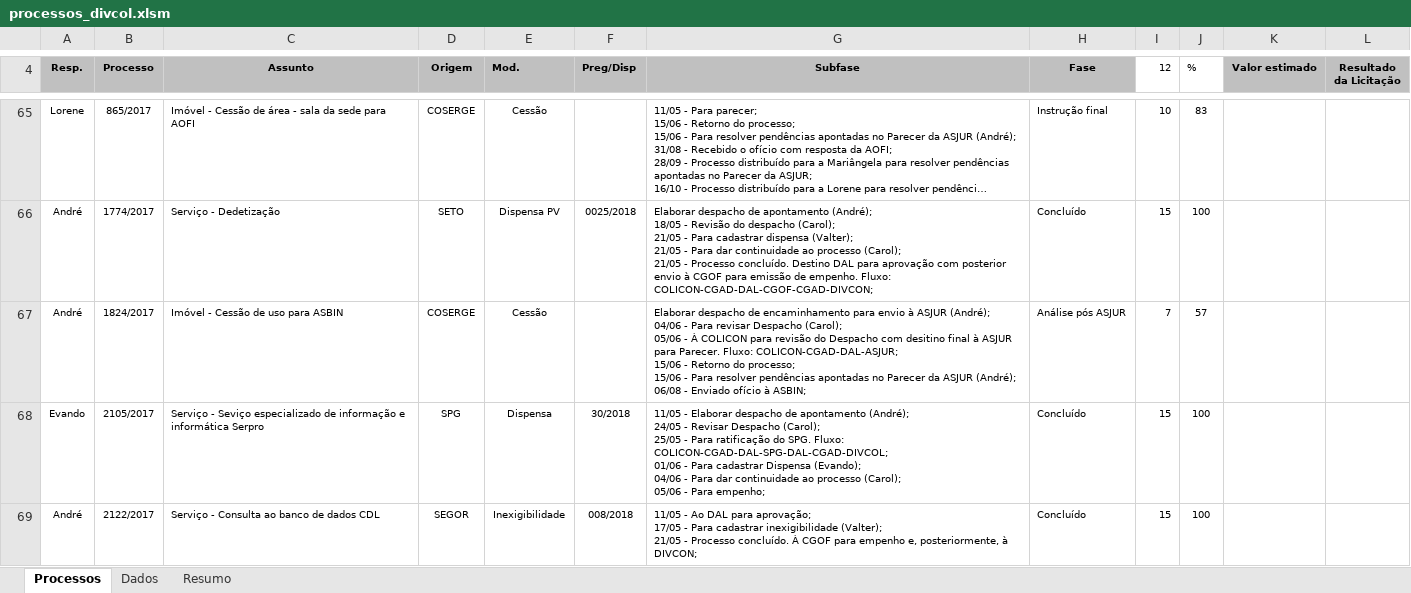
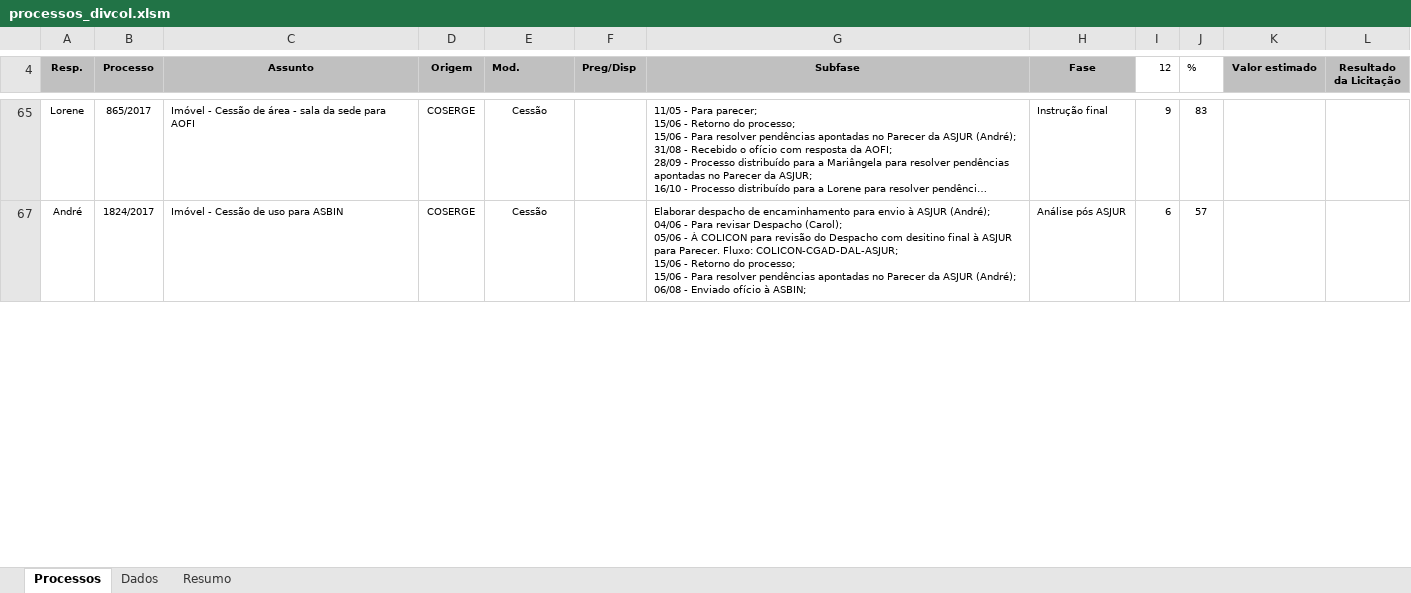
Before and after one commit to JeanerSilva/andamentophp, an Excel workbook: tabelas/processos_divcol.xlsm, sheet Processos, drawn as a sheet; only a part is shown, gaps mark what is left out; long unchanged cells end in …; values as stored, in another font and other column widths than the file's, no borders; charts and pictures not drawn; removed rows and columns are numbered as before the commit, all else as after; ↵ is a line break in a cell; the diff covers the shown part only; the diff names each change by its address in the sheet, - before the commit and + after, or states it on an @@ line.

```diff
--- a/tabelas/processos_divcol.xlsm (sheet Processos)
+++ b/tabelas/processos_divcol.xlsm (sheet Processos)
-I65 (12): 10
+I65 (12): 9
-row 66: André | 1774/2017 | Serviço - Dedetização | SETO | Dispensa PV | 0025/2018 | Elaborar despacho de apontamento (André); ↵ 18/05 - Revisão do despacho (Carol); ↵ 21/05 - Para cadastrar dispensa (Valter); ↵ 21/05 - Para dar continuidade ao processo (Carol); ↵ 21/05 - Processo concluído. Destino DAL para aprovação com posterior envio à CGOF para emissão de empenho. Fluxo: COLICON-CGAD-DAL-CGOF-CGAD-DIVCON; | Concluído | 15 | 100
-I67 (12): 7
+I67 (12): 6
-row 68: Evando | 2105/2017 | Serviço - Seviço especializado de informação e informática Serpro | SPG | Dispensa | 30/2018 | 11/05 - Elaborar despacho de apontamento (André); ↵ 24/05 - Revisar Despacho (Carol); ↵ 25/05 - Para ratificação do SPG. Fluxo: COLICON-CGAD-DAL-SPG-DAL-CGAD-DIVCOL; ↵ 01/06 - Para cadastrar Dispensa (Evando); ↵ 04/06 - Para dar continuidade ao processo (Carol); ↵ 05/06 - Para empenho; | Concluído | 15 | 100
-row 69: André | 2122/2017 | Serviço - Consulta ao banco de dados CDL | SEGOR | Inexigibilidade | 008/2018 | 11/05 - Ao DAL para aprovação; ↵ 17/05 - Para cadastrar inexigibilidade (Valter); ↵ 21/05 - Processo concluído. À CGOF para empenho e, posteriormente, à DIVCON; | Concluído | 15 | 100
```
Also changed, not shown: 1 added row, 112 removed rows, 11 hidden or unhidden rows and 76 edited cells elsewhere in this sheet, sheet Dados, formulas that keep their value, hidden cells, charts or pictures, tabelas/processos_divcon.xlsm, 2 other files.
